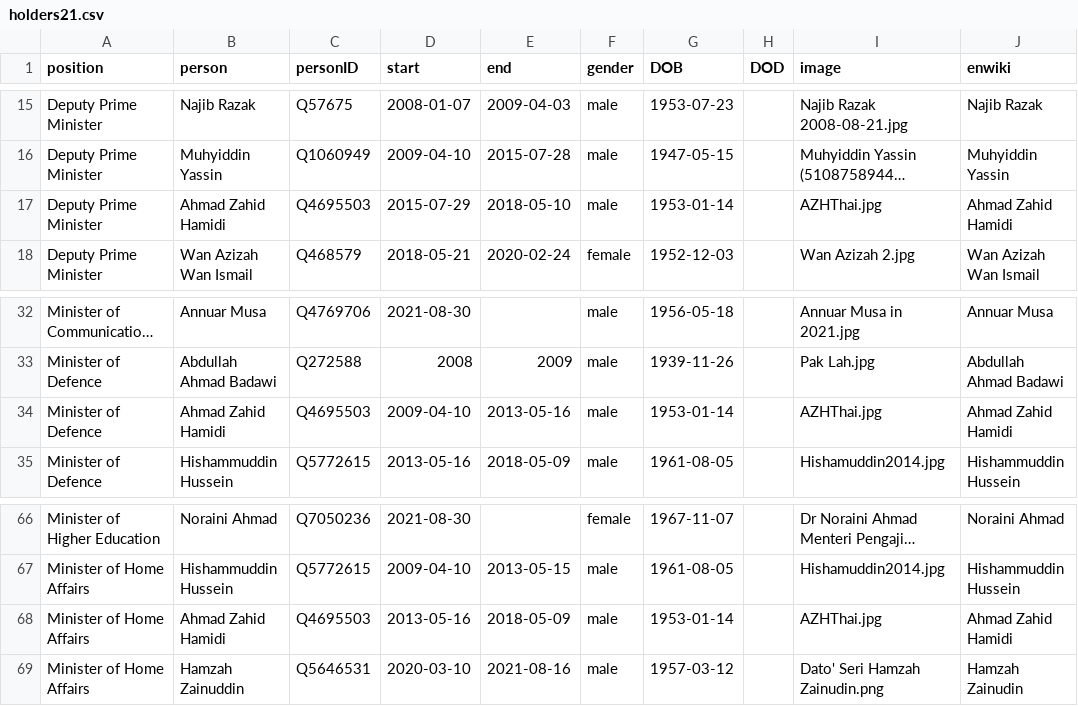
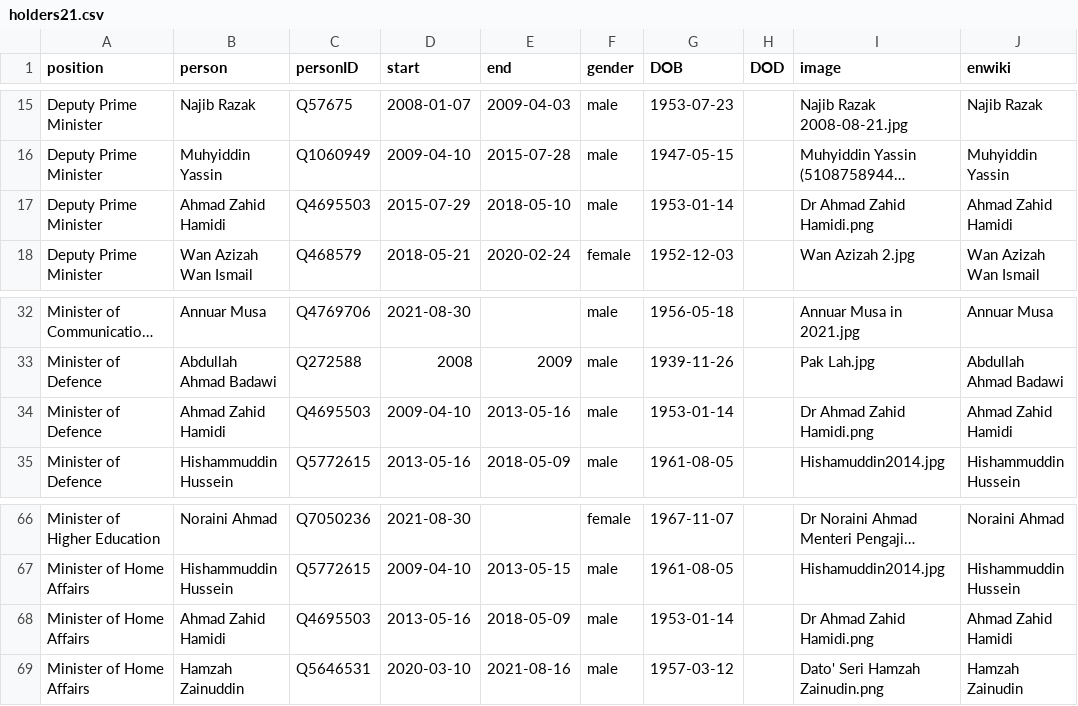
Before and after one commit to every-politician-scrapers/malaysia-ministers, a CSV file: html/holders21.csv, drawn as a sheet; only a part is shown, gaps mark what is left out; long unchanged cells end in …; the diff names each change by its address in the sheet, - before the commit and + after, or states it on an @@ line.

```diff
--- a/html/holders21.csv
+++ b/html/holders21.csv
-I17 (image): AZHThai.jpg
+I17 (image): Dr Ahmad Zahid Hamidi.png
-I34 (image): AZHThai.jpg
+I34 (image): Dr Ahmad Zahid Hamidi.png
-I68 (image): AZHThai.jpg
+I68 (image): Dr Ahmad Zahid Hamidi.png
```
Also changed, not shown: html/family.csv, html/legislators.csv.
